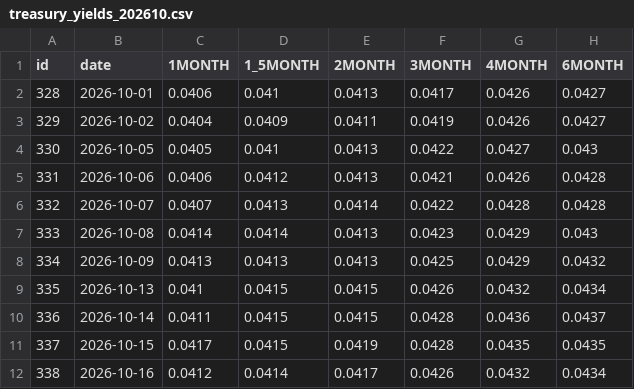
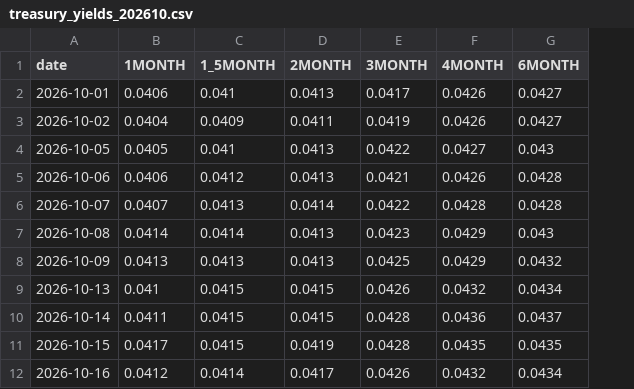
Before and after one commit to f-gh/fixed-income, a CSV file: data/raw/treasury_yields_202610.csv, drawn as a sheet; only a part is shown; the diff names each change by its address in the sheet, - before the commit and + after, or states it on an @@ line.

Commit message:
TEST: Add tests for clean_up yields

```diff
--- a/data/raw/treasury_yields_202610.csv
+++ b/data/raw/treasury_yields_202610.csv
-column A (id), rows 2-12: 328 | 329 | 330 | 331 | 332 | 333 | 334 | 335 | 336 | 337 | 338
```
Also changed, not shown: 2 other files.
